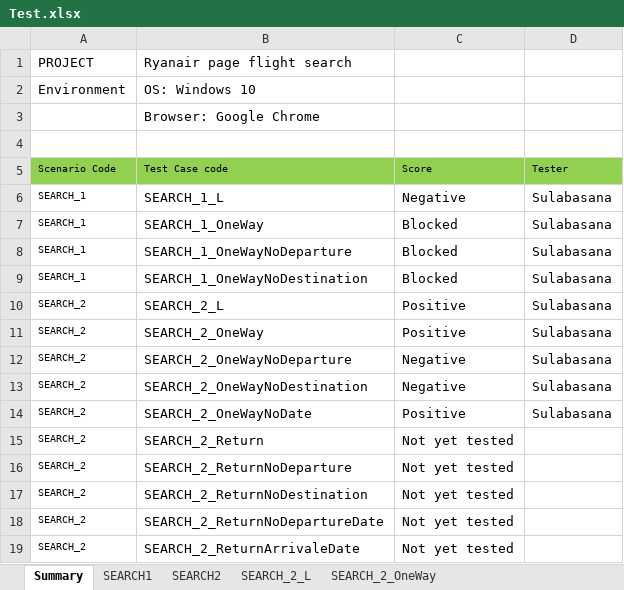
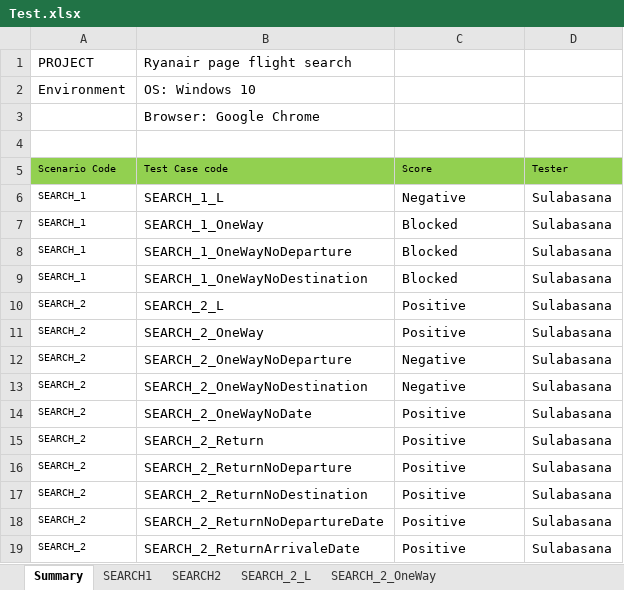
Before and after one commit to Sulabasana/Testing, an Excel workbook: Test.xlsx, sheet Summary, drawn as a sheet; values as stored, in another font and other column widths than the file's, no borders; conditional formats not drawn; the diff names each change by its address in the sheet, - before the commit and + after, or states it on an @@ line.

Commit message:
Return flights search functioanlity tested, Screenshots added

```diff
--- a/Test.xlsx (sheet Summary)
+++ b/Test.xlsx (sheet Summary)
-C15:C19 (Score): Not yet tested
+C15:C19 (Score): Positive
-D15:D19 (Tester): (empty)
+D15:D19 (Tester): Sulabasana
```
Also changed, not shown: sheet SEARCH_2_ReturnNoDepartureDate, sheet SEARCH_2_ReturnNoDeparture, sheet SEARCH_2_ReturnNoArrivalDate, sheet SEARCH_2_ReturnNoDestination, sheet SEARCH_2_Return, other sheet tabs, 4 other files.
